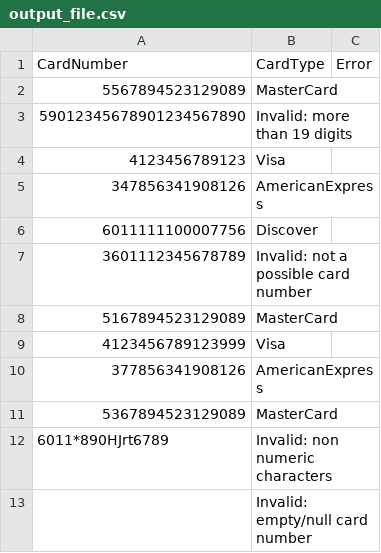
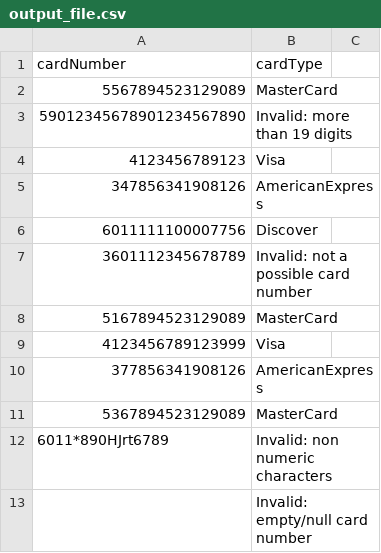
Before and after one commit to vaishakmk/Credit-Card-Processor, a CSV file: creditcardsystem/src/main/resources/output_file.csv, drawn as a sheet; removed rows and columns are numbered as before the commit, all else as after; the diff names each change by its address in the sheet, - before the commit and + after, or states it on an @@ line.

```diff
--- a/creditcardsystem/src/main/resources/output_file.csv
+++ b/creditcardsystem/src/main/resources/output_file.csv
-row 1: CardNumber | CardType | Error
+row 1: cardNumber | cardType
```
Also changed, not shown: creditcardsystem/target/classes/output_file.csv, 13 other files.
